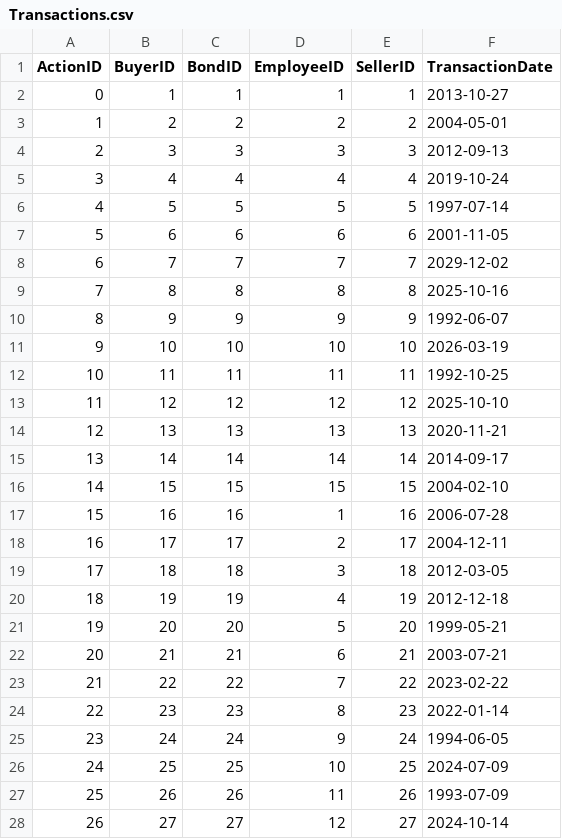
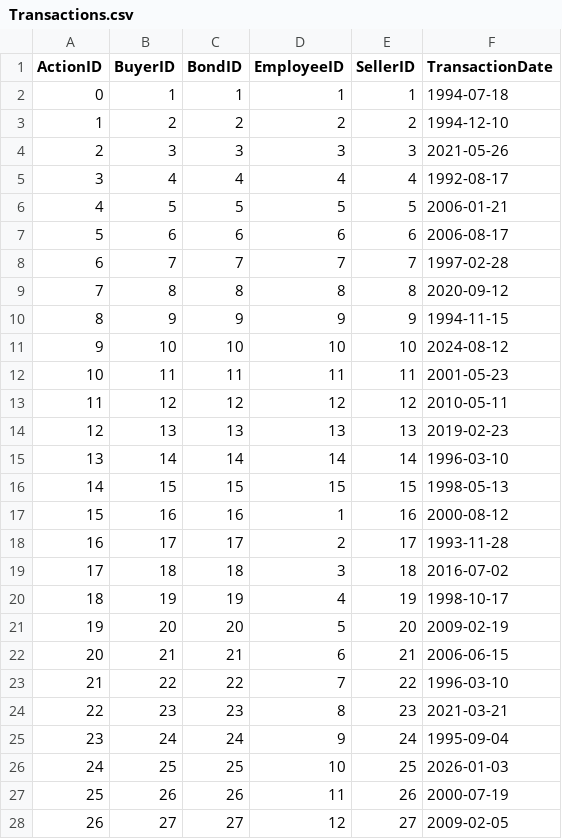
Before and after one commit to n0varider/database-project, a CSV file: src/GeneratingCode/DataWrite/Transactions.csv, drawn as a sheet; only a part is shown; the diff covers the shown part only.

```diff
--- a/src/GeneratingCode/DataWrite/Transactions.csv
+++ b/src/GeneratingCode/DataWrite/Transactions.csv
@@ -1,28 +1,28 @@
 ActionID,BuyerID,BondID,EmployeeID,SellerID,TransactionDate
-0,1,1,1,1,2013-10-27
-1,2,2,2,2,2004-05-01
-2,3,3,3,3,2012-09-13
-3,4,4,4,4,2019-10-24
-4,5,5,5,5,1997-07-14
-5,6,6,6,6,2001-11-05
-6,7,7,7,7,2029-12-02
-7,8,8,8,8,2025-10-16
-8,9,9,9,9,1992-06-07
-9,10,10,10,10,2026-03-19
-10,11,11,11,11,1992-10-25
-11,12,12,12,12,2025-10-10
-12,13,13,13,13,2020-11-21
-13,14,14,14,14,2014-09-17
-14,15,15,15,15,2004-02-10
-15,16,16,1,16,2006-07-28
-16,17,17,2,17,2004-12-11
-17,18,18,3,18,2012-03-05
-18,19,19,4,19,2012-12-18
-19,20,20,5,20,1999-05-21
-20,21,21,6,21,2003-07-21
-21,22,22,7,22,2023-02-22
-22,23,23,8,23,2022-01-14
-23,24,24,9,24,1994-06-05
-24,25,25,10,25,2024-07-09
-25,26,26,11,26,1993-07-09
-26,27,27,12,27,2024-10-14
+0,1,1,1,1,1994-07-18
+1,2,2,2,2,1994-12-10
+2,3,3,3,3,2021-05-26
+3,4,4,4,4,1992-08-17
+4,5,5,5,5,2006-01-21
+5,6,6,6,6,2006-08-17
+6,7,7,7,7,1997-02-28
+7,8,8,8,8,2020-09-12
+8,9,9,9,9,1994-11-15
+9,10,10,10,10,2024-08-12
+10,11,11,11,11,2001-05-23
+11,12,12,12,12,2010-05-11
+12,13,13,13,13,2019-02-23
+13,14,14,14,14,1996-03-10
+14,15,15,15,15,1998-05-13
+15,16,16,1,16,2000-08-12
+16,17,17,2,17,1993-11-28
+17,18,18,3,18,2016-07-02
+18,19,19,4,19,1998-10-17
+19,20,20,5,20,2009-02-19
+20,21,21,6,21,2006-06-15
+21,22,22,7,22,1996-03-10
+22,23,23,8,23,2021-03-21
+23,24,24,9,24,1995-09-04
+24,25,25,10,25,2026-01-03
+25,26,26,11,26,2000-07-19
+26,27,27,12,27,2009-02-05
```
Also changed, not shown: 1 added row and 107 edited cells elsewhere in this file, src/GeneratingCode/DataWrite/Bonds.csv, src/GeneratingCode/DataWrite/Buy.csv, 14 other files.
